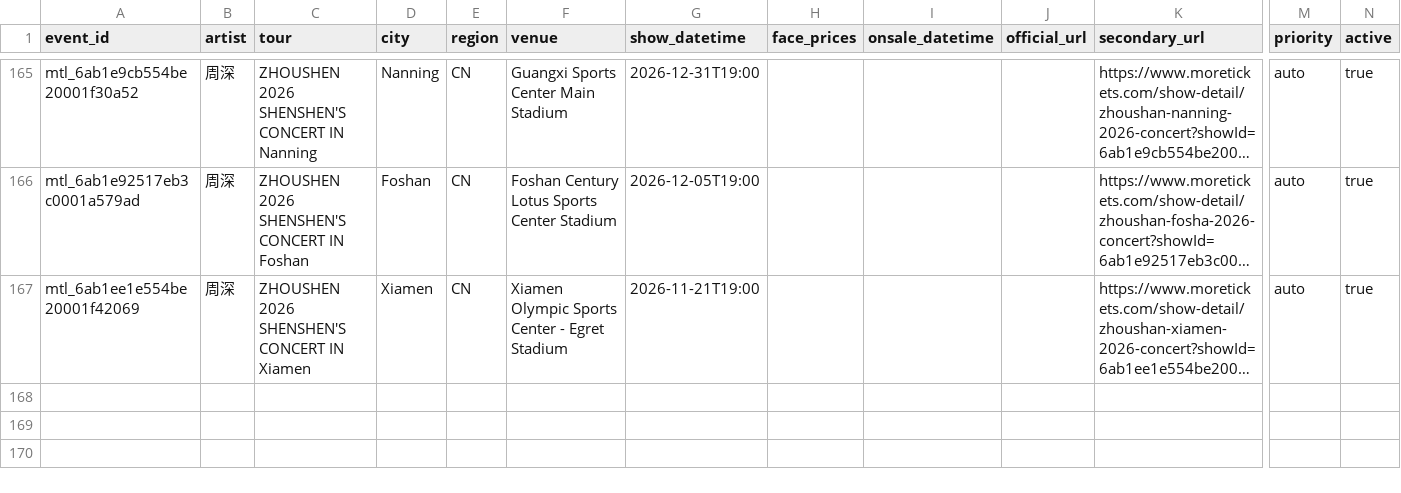
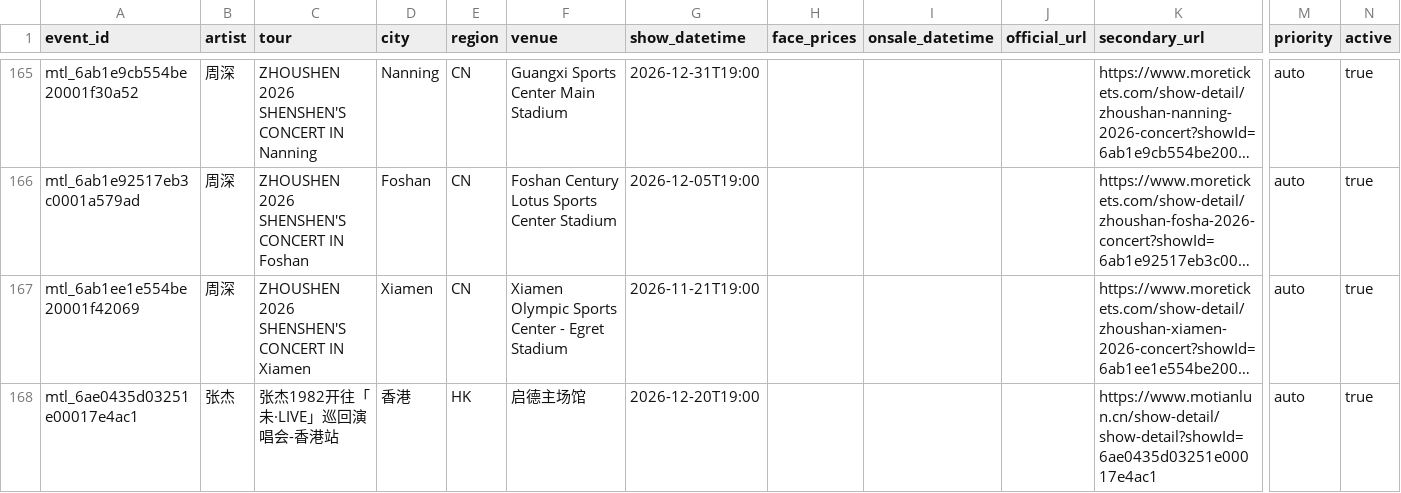
Before and after one commit to RealAToMe/ConcertOwl, a CSV file: meta/Watchlist.csv, drawn as a sheet; only a part is shown, gaps mark what is left out; long unchanged cells end in …; rows hold the shown columns only; the diff names each change by its address in the sheet, - before the commit and + after, or states it on an @@ line.

```diff
--- a/meta/Watchlist.csv
+++ b/meta/Watchlist.csv
+row 168: mtl_6ae0435d03251e00017e4ac1 | 张杰 | 张杰1982开往「未·LIVE」巡回演唱会-香港站 | 香港 | HK | 启德主场馆 | 2026-12-20T19:00 |  |  |  | https://www.motianlun.cn/show-detail/show-detail?showId=6ae0435d03251e00017e4ac1 | auto | true
```
Also changed, not shown: 5 other files.
